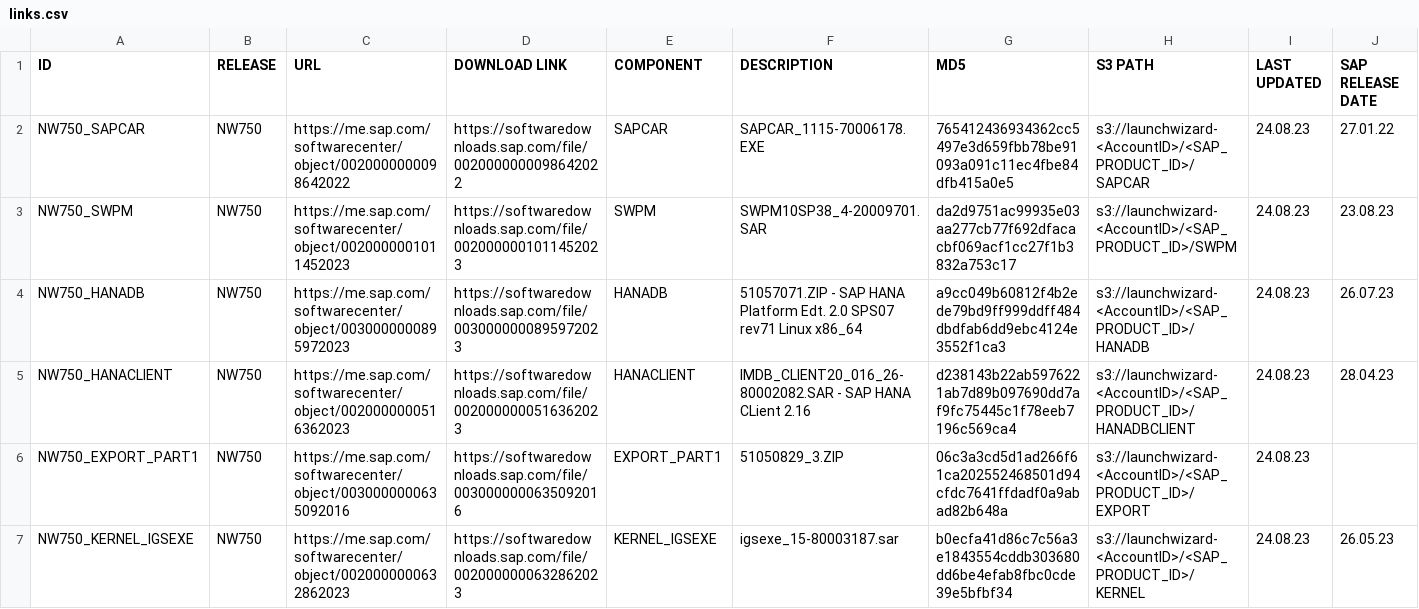
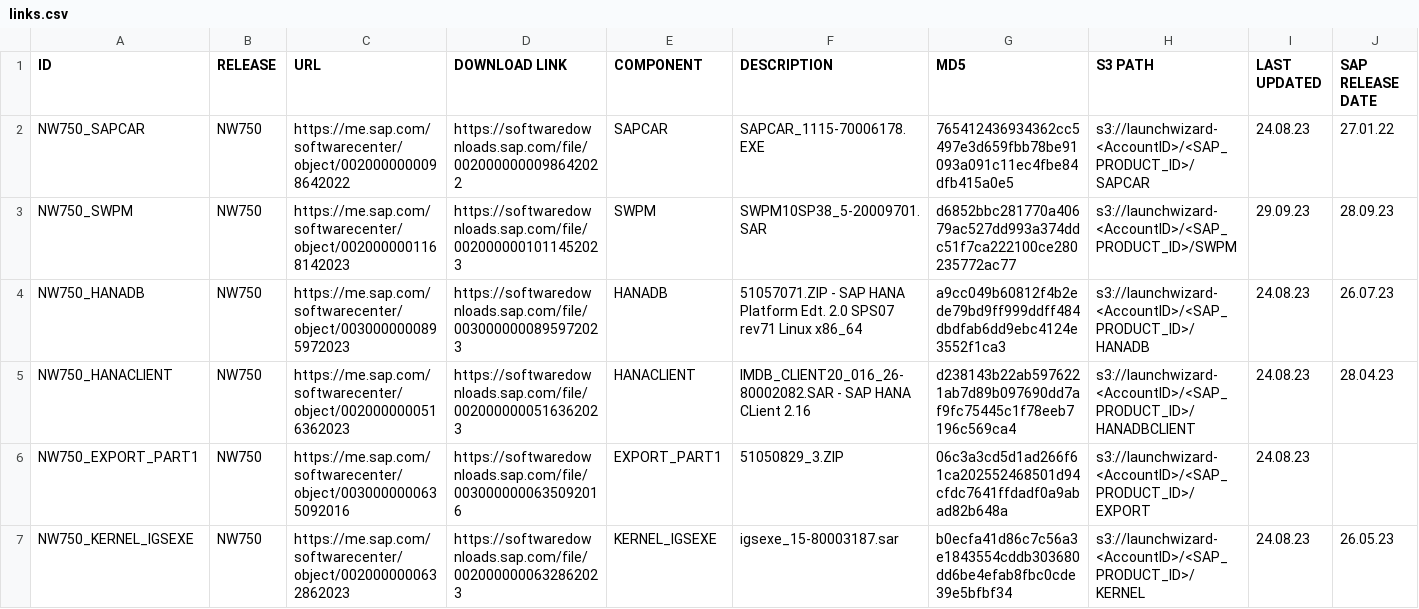
Before and after one commit to awslabs/aws-sap-automation, a CSV file: software_download/links.csv, drawn as a sheet; only a part is shown; the diff covers the shown part only; the diff names each change by its address in the sheet, - before the commit and + after, or states it on an @@ line.

Commit message:
SWPM

```diff
--- a/software_download/links.csv
+++ b/software_download/links.csv
-C3 (URL): https://me.sap.com/softwarecenter/object/0020000001011452023
+C3 (URL): https://me.sap.com/softwarecenter/object/0020000001168142023
-F3 (DESCRIPTION): SWPM10SP38_4-20009701.SAR
+F3 (DESCRIPTION): SWPM10SP38_5-20009701.SAR
-G3 (MD5): da2d9751ac99935e03aa277cb77f692dfacacbf069acf1cc27f1b3832a753c17
+G3 (MD5): d6852bbc281770a40679ac527dd993a374ddc51f7ca222100ce280235772ac77
-I3 (LAST UPDATED): 24.08.23
+I3 (LAST UPDATED): 29.09.23
-J3 (SAP RELEASE DATE): 23.08.23
+J3 (SAP RELEASE DATE): 28.09.23
```
Also changed, not shown: 55 edited cells elsewhere in this file.
